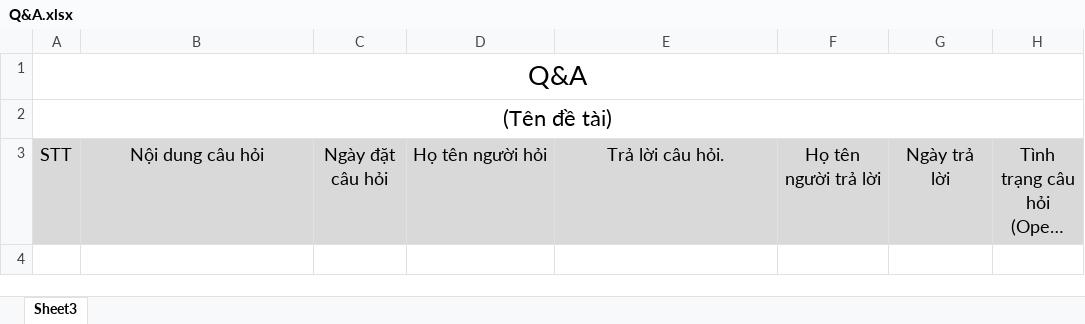
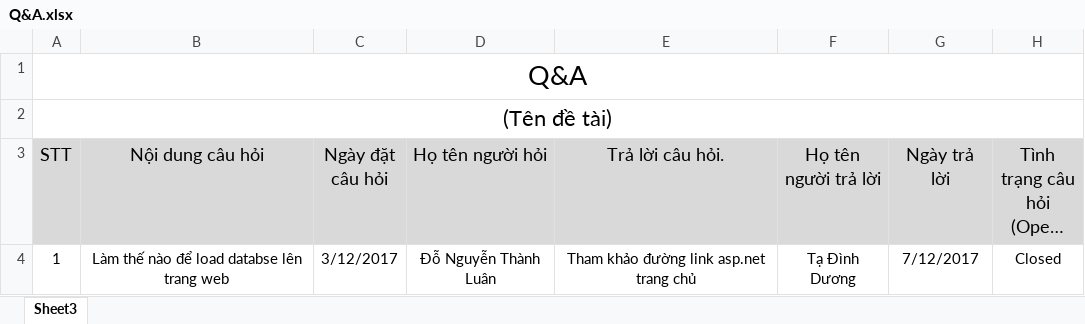
Before and after one commit to Luando-tester/Do_an_website_ban_hang_online, an Excel workbook: document/Q&A.xlsx, sheet Sheet3, drawn as a sheet; long unchanged cells end in …; values as stored, in another font and other column widths than the file's, no borders; the diff names each change by its address in the sheet, - before the commit and + after, or states it on an @@ line.

Commit message:
chinh sua 7

```diff
--- a/document/Q&A.xlsx (sheet Sheet3)
+++ b/document/Q&A.xlsx (sheet Sheet3)
+row 4: 1 | Làm thế nào để load databse lên trang web | 3/12/2017 | Đỗ Nguyễn Thành Luân | Tham khảo đường link asp.net trang chủ | Tạ Đình Dương | 7/12/2017 | Closed
```
